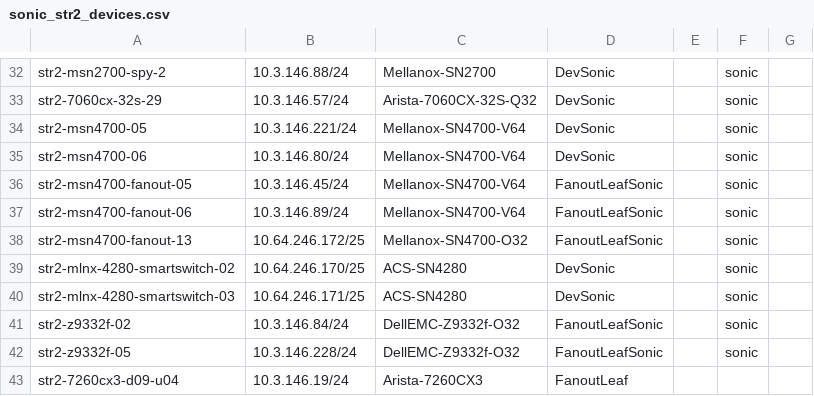
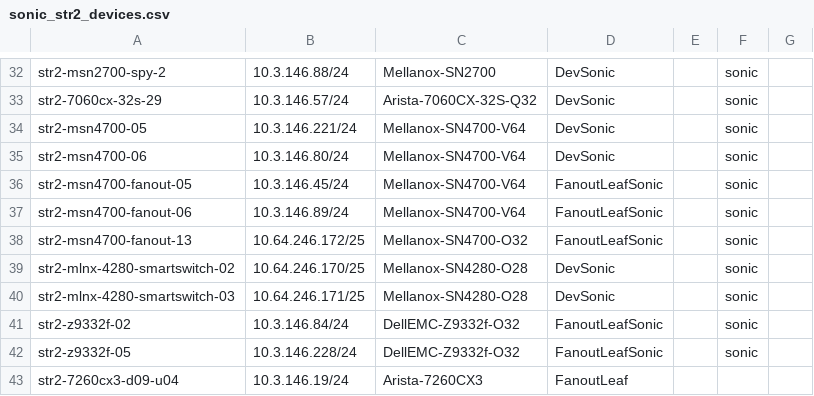
Before and after one commit to sonic-net/sonic-mgmt, a CSV file: ansible/files/sonic_str2_devices.csv, drawn as a sheet; only a part is shown, gaps mark what is left out.

Commit message:
Merged PR 19941: Update 4280 ha ssw hwsku
Update 4280 ha ssw hwsku

Signed-off-by: Jing Zhang <zhangjing@microsoft.com>

----
#### AI description  (iteration 1)
#### PR Classification
Configuration update to modify the hardware SKU details for 4280 smartswitch devices.

#### PR Summary
This pull request updates the CSV configuration by replacing the old hardware SKU with a new one.
- Updated `/ansible/files/sonic_str2_devices.csv` to change device entries for `str2-mlnx-4280-smartswitch-02` and `str2-mlnx-4280-smartswitch-03` from "ACS-SN4280" to "Mellanox-SN4280-O28".
<!-- GitOpsUserAgent=GitOps.Apps.Server.pullrequestcopilot -->

```diff
--- a/ansible/files/sonic_str2_devices.csv
+++ b/ansible/files/sonic_str2_devices.csv
@@ -38,4 +38,4 @@ str2-msn4700-fanout-06,10.3.146.89/24,Mellanox-SN4700-V64,FanoutLeafSonic,,sonic
 str2-msn4700-fanout-13,10.64.246.172/25,Mellanox-SN4700-O32,FanoutLeafSonic,,sonic
-str2-mlnx-4280-smartswitch-02,10.64.246.170/25,ACS-SN4280,DevSonic,,sonic
-str2-mlnx-4280-smartswitch-03,10.64.246.171/25,ACS-SN4280,DevSonic,,sonic
+str2-mlnx-4280-smartswitch-02,10.64.246.170/25,Mellanox-SN4280-O28,DevSonic,,sonic
+str2-mlnx-4280-smartswitch-03,10.64.246.171/25,Mellanox-SN4280-O28,DevSonic,,sonic
 str2-z9332f-02,10.3.146.84/24,DellEMC-Z9332f-O32,FanoutLeafSonic,,sonic
```
